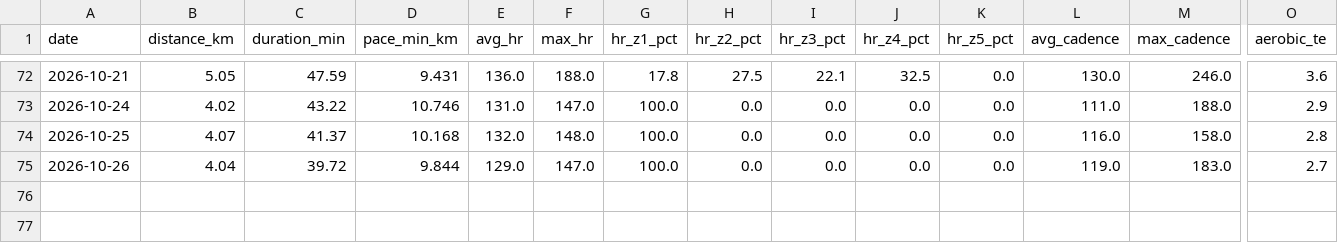
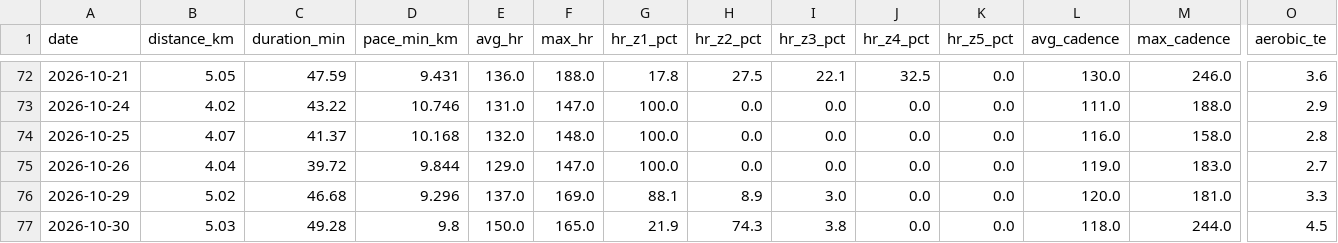
Before and after one commit to Sirimak-W/garmin-runs, a CSV file: docs/runs.csv, drawn as a sheet; only a part is shown, gaps mark what is left out; rows hold the shown columns only; the diff names each change by its address in the sheet, - before the commit and + after, or states it on an @@ line.

```diff
--- a/docs/runs.csv
+++ b/docs/runs.csv
+row 76: 2026-10-29 | 5.02 | 46.68 | 9.296 | 137.0 | 169.0 | 88.1 | 8.9 | 3.0 | 0.0 | 0.0 | 120.0 | 181.0 | 3.3
+row 77: 2026-10-30 | 5.03 | 49.28 | 9.8 | 150.0 | 165.0 | 21.9 | 74.3 | 3.8 | 0.0 | 0.0 | 118.0 | 244.0 | 4.5
```
Also changed, not shown: 2 other files.
